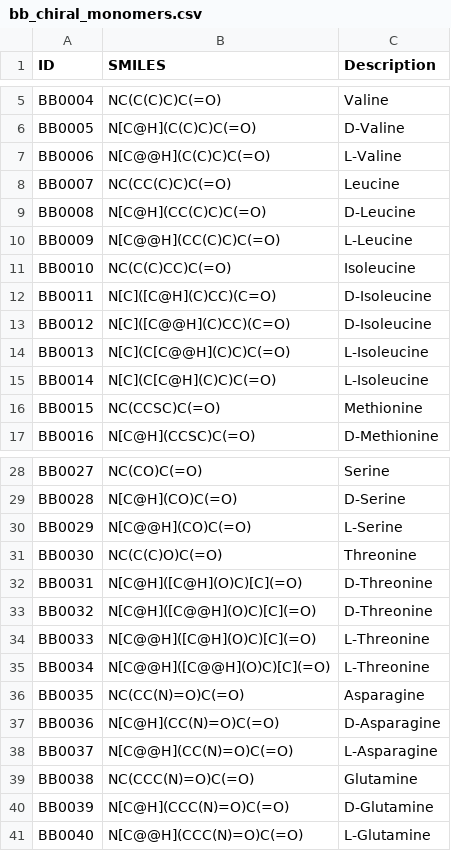
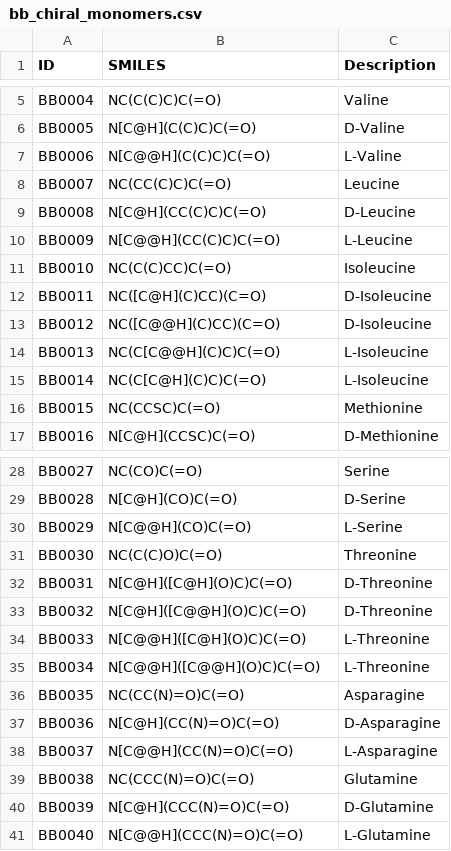
Before and after one commit to afloresep/PDGA, a CSV file: bblocks/bb_chiral_monomers.csv, drawn as a sheet; only a part is shown, gaps mark what is left out.

Commit message:
fix [C] to C

```diff
--- a/bblocks/bb_chiral_monomers.csv
+++ b/bblocks/bb_chiral_monomers.csv
@@ -11,6 +11,6 @@ BB0009,N[C@@H](CC(C)C)C(=O),L-Leucine
 BB0010,NC(C(C)CC)C(=O),Isoleucine
-BB0011,N[C]([C@H](C)CC)(C=O),D-Isoleucine
-BB0012,N[C]([C@@H](C)CC)(C=O),D-Isoleucine
-BB0013,N[C](C[C@@H](C)C)C(=O),L-Isoleucine
-BB0014,N[C](C[C@H](C)C)C(=O),L-Isoleucine
+BB0011,NC([C@H](C)CC)(C=O),D-Isoleucine
+BB0012,NC([C@@H](C)CC)(C=O),D-Isoleucine
+BB0013,NC(C[C@@H](C)C)C(=O),L-Isoleucine
+BB0014,NC(C[C@H](C)C)C(=O),L-Isoleucine
 BB0015,NC(CCSC)C(=O),Methionine
@@ -31,6 +31,6 @@ BB0029,N[C@@H](CO)C(=O),L-Serine
 BB0030,NC(C(C)O)C(=O),Threonine
-BB0031,N[C@H]([C@H](O)C)[C](=O),D-Threonine
-BB0032,N[C@H]([C@@H](O)C)[C](=O),D-Threonine
-BB0033,N[C@@H]([C@H](O)C)[C](=O),L-Threonine
-BB0034,N[C@@H]([C@@H](O)C)[C](=O),L-Threonine
+BB0031,N[C@H]([C@H](O)C)C(=O),D-Threonine
+BB0032,N[C@H]([C@@H](O)C)C(=O),D-Threonine
+BB0033,N[C@@H]([C@H](O)C)C(=O),L-Threonine
+BB0034,N[C@@H]([C@@H](O)C)C(=O),L-Threonine
 BB0035,NC(CC(N)=O)C(=O),Asparagine
```
